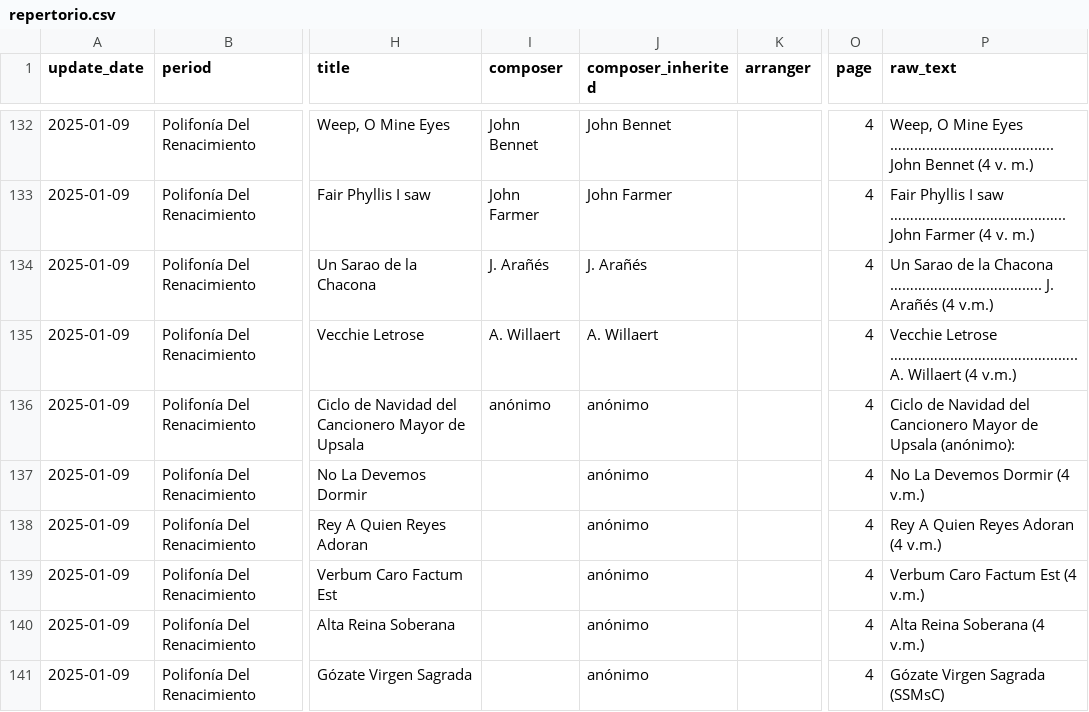
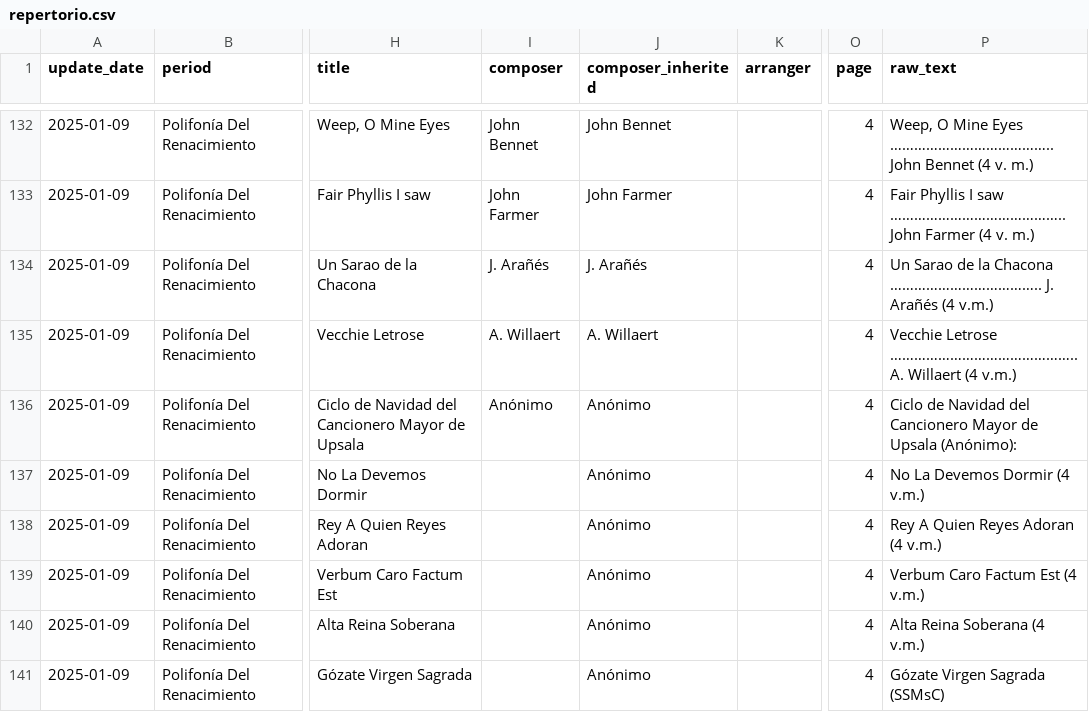
Before and after one commit to macoelSanctiPetri/studio, a CSV file: public/data/repertorio.csv, drawn as a sheet; only a part is shown, gaps mark what is left out; the diff covers the shown part only; the diff names each change by its address in the sheet, - before the commit and + after, or states it on an @@ line.

Commit message:
mejora repertorio con filtro por autor

```diff
--- a/public/data/repertorio.csv
+++ b/public/data/repertorio.csv
-I136 (composer): anónimo
+I136 (composer): Anónimo
-J136:J141 (composer_inherited): anónimo
+J136:J141 (composer_inherited): Anónimo
-P136 (raw_text): …de Upsala (anónimo):
+P136 (raw_text): …de Upsala (Anónimo):
```
Also changed, not shown: 35 edited cells elsewhere in this file, 1 other file.
